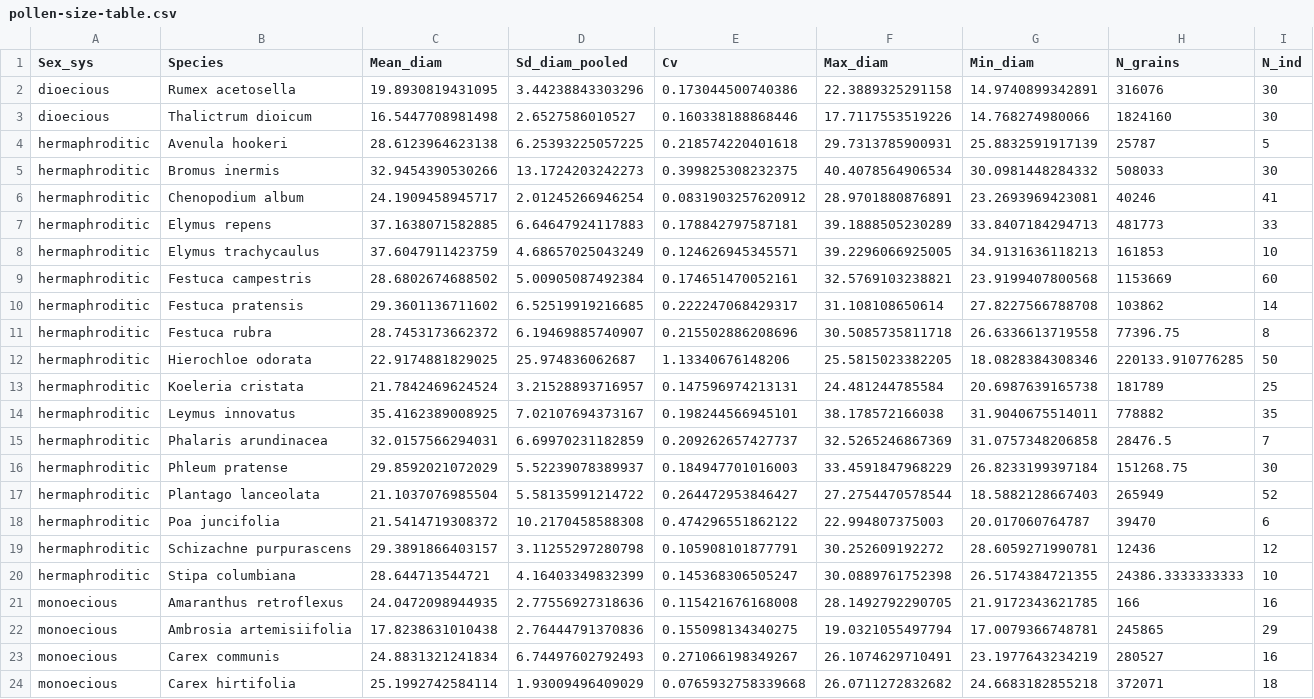
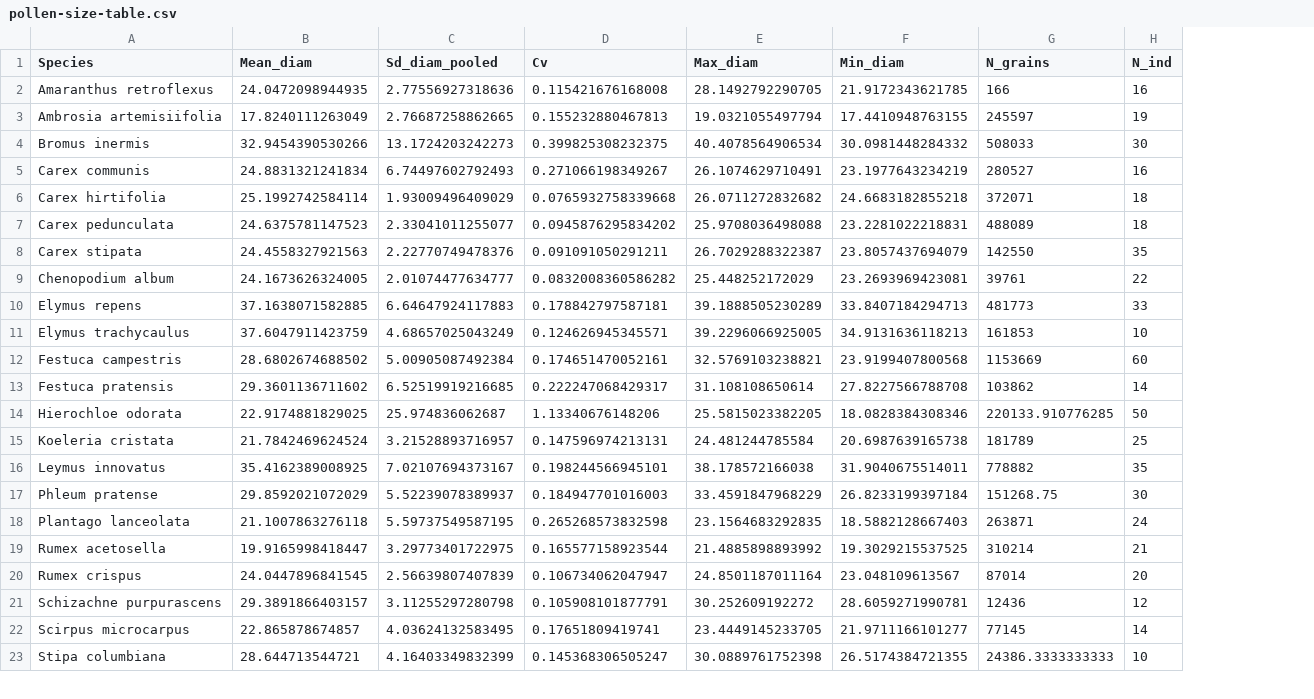
Before and after one commit to claireasmith/masters-thesis, a CSV file: processed-data/pollen-size-table.csv, drawn as a sheet; only a part is shown; removed rows and columns are numbered as before the commit, all else as after; the diff covers the shown part only; the diff names each change by its address in the sheet, - before the commit and + after, or states it on an @@ line.

```diff
--- a/processed-data/pollen-size-table.csv
+++ b/processed-data/pollen-size-table.csv
-column A (Sex_sys), rows 5-10: all hermaphroditic; rows 12-14: all hermaphroditic; rows 16-17: hermaphroditic | hermaphroditic; rows 19-20: hermaphroditic | hermaphroditic
-row 2: dioecious | Rumex acetosella | 19.8930819431095 | 3.44238843303296 | 0.173044500740386 | 22.3889325291158 | 14.9740899342891 | 316076 | 30
-row 3: dioecious | Thalictrum dioicum | 16.5447708981498 | 2.6527586010527 | 0.160338188868446 | 17.7117553519226 | 14.768274980066 | 1824160 | 30
-row 4: hermaphroditic | Avenula hookeri | 28.6123964623138 | 6.25393225057225 | 0.218574220401618 | 29.7313785900931 | 25.8832591917139 | 25787 | 5
@@ row 21 moved to row 2: Amaranthus retroflexus @@
+row 3: Ambrosia artemisiifolia | 17.8240111263049 | 2.76687258862665 | 0.155232880467813 | 19.0321055497794 | 17.4410948763155 | 245597 | 19
@@ row 23 moved to row 5: Carex communis @@
@@ row 24 moved to row 6: Carex hirtifolia @@
@@ row 25 moved to row 7: Carex pedunculata @@
@@ row 26 moved to row 8: Carex stipata @@
-B9 (Mean_diam): 24.1909458945717
+B9 (Mean_diam): 24.1673626324005
-C9 (Sd_diam_pooled): 2.01245266946254
+C9 (Sd_diam_pooled): 2.01074477634777
-D9 (Cv): 0.0831903257620912
+D9 (Cv): 0.0832008360586282
-E9 (Max_diam): 28.9701880876891
+E9 (Max_diam): 25.448252172029
-G9 (N_grains): 40246
+G9 (N_grains): 39761
-H9 (N_ind): 41
+H9 (N_ind): 22
-row 11: hermaphroditic | Festuca rubra | 28.7453173662372 | 6.19469885740907 | 0.215502886208696 | 30.5085735811718 | 26.6336613719558 | 77396.75 | 8
-row 15: hermaphroditic | Phalaris arundinacea | 32.0157566294031 | 6.69970231182859 | 0.209262657427737 | 32.5265246867369 | 31.0757348206858 | 28476.5 | 7
-B18 (Mean_diam): 21.1037076985504
+B18 (Mean_diam): 21.1007863276118
-C18 (Sd_diam_pooled): 5.58135991214722
+C18 (Sd_diam_pooled): 5.59737549587195
-D18 (Cv): 0.264472953846427
+D18 (Cv): 0.265268573832598
-E18 (Max_diam): 27.2754470578544
+E18 (Max_diam): 23.1564683292835
-G18 (N_grains): 265949
+G18 (N_grains): 263871
-H18 (N_ind): 52
+H18 (N_ind): 24
-row 18: hermaphroditic | Poa juncifolia | 21.5414719308372 | 10.2170458588308 | 0.474296551862122 | 22.994807375003 | 20.017060764787 | 39470 | 6
+row 19: Rumex acetosella | 19.9165998418447 | 3.29773401722975 | 0.165577158923544 | 21.4885898893992 | 19.3029215537525 | 310214 | 21
@@ row 27 moved to row 20: Rumex crispus @@
@@ row 28 moved to row 22: Scirpus microcarpus @@
-row 22: monoecious | Ambrosia artemisiifolia | 17.8238631010438 | 2.76444791370836 | 0.155098134340275 | 19.0321055497794 | 17.0079366748781 | 245865 | 29
```
Also changed, not shown: 1 added row elsewhere in this file, processed-data/sizeprod-summary-edited.csv, raw-data/species_list_sizenum.csv, 10 other files.
